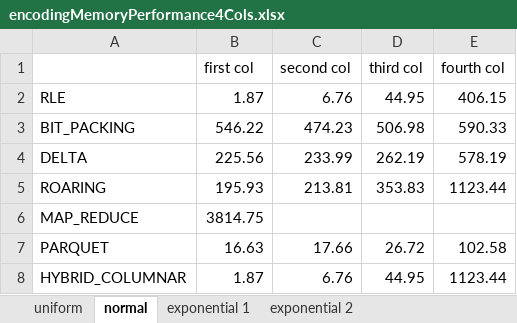
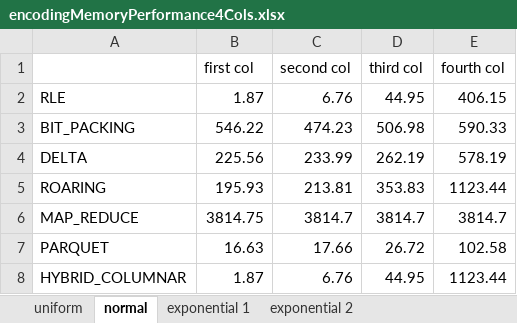
Before and after one commit to gkirion/diplomatiki, an Excel workbook: encodingMemoryPerformance4Cols.xlsx, sheet normal, drawn as a sheet; values as stored, in another font and other column widths than the file's, no borders; charts and pictures not drawn; the diff names each change by its address in the sheet, - before the commit and + after, or states it on an @@ line.

```diff
--- a/encodingMemoryPerformance4Cols.xlsx (sheet normal)
+++ b/encodingMemoryPerformance4Cols.xlsx (sheet normal)
-C6 (second col): (empty)
+C6 (second col): 3814.7
-D6 (third col): (empty)
+D6 (third col): 3814.7
-E6 (fourth col): (empty)
+E6 (fourth col): 3814.7
```
Also changed, not shown: sheet exponential 1, sheet exponential 2, sheet uniform, charts or pictures, encodingMemoryPerformanceCluster.xlsx, encodingTime4ColsSmallSelectivity.xlsx, 8 other files.
